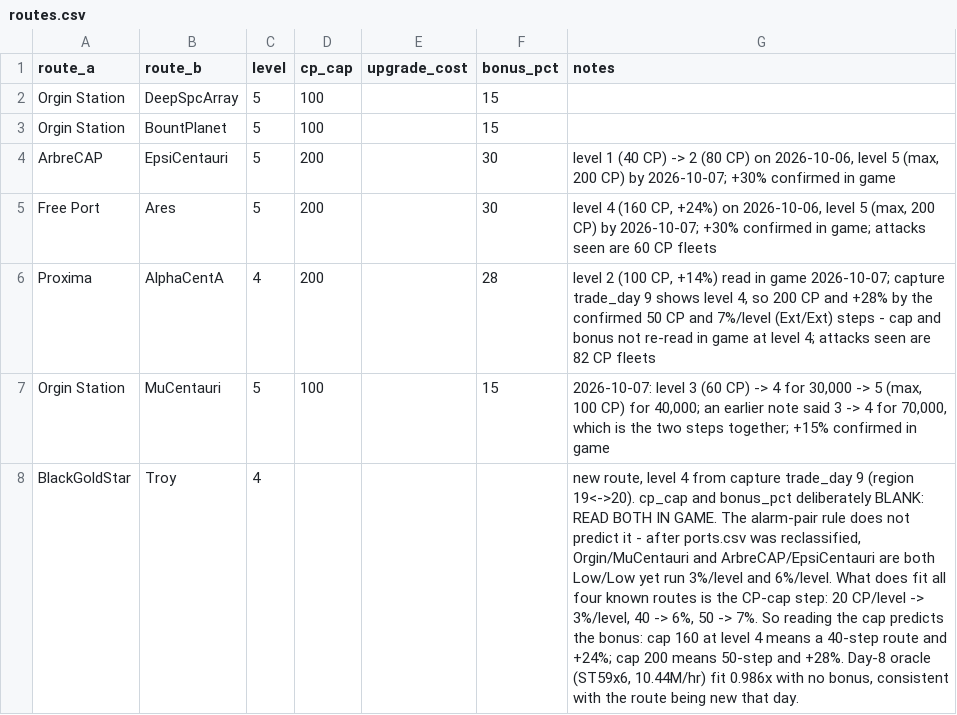
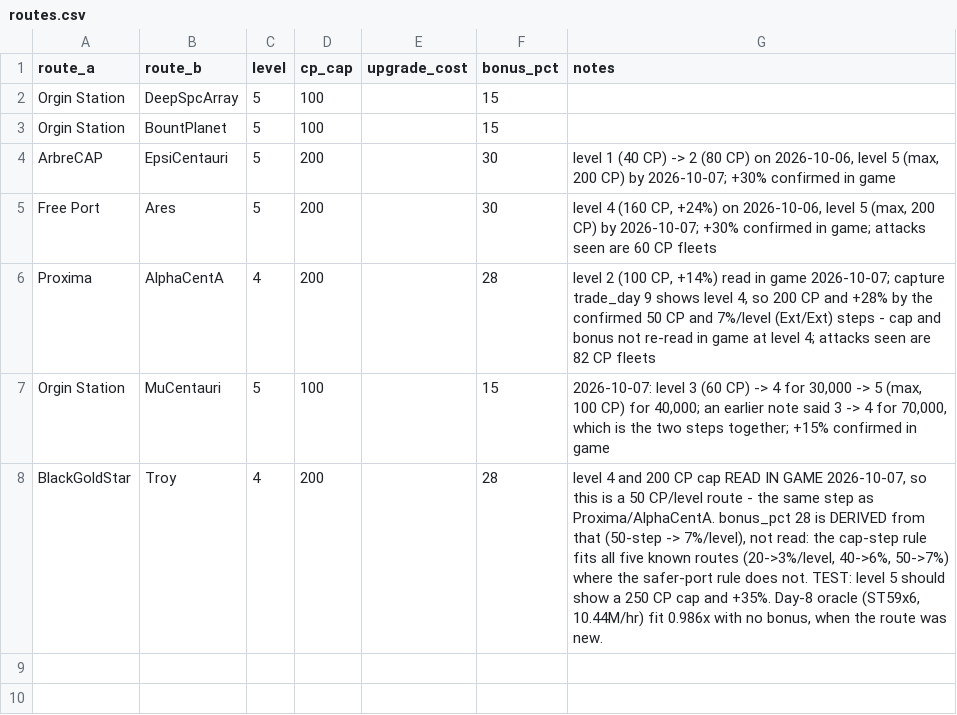
Before and after one commit to chrisaacson69/sci-fi-trading-voyage, a CSV file: data/routes.csv, drawn as a sheet; the diff names each change by its address in the sheet, - before the commit and + after, or states it on an @@ line.

```diff
--- a/data/routes.csv
+++ b/data/routes.csv
-D8 (cp_cap): (empty)
+D8 (cp_cap): 200
-F8 (bonus_pct): (empty)
+F8 (bonus_pct): 28
-G8 (notes): new route, level 4 from capture trade_day 9 (region 19<->20). cp_cap and bonus_pct deliberately BLANK: READ BOTH IN GAME. The alarm-pair rule does not predict it - after ports.csv was reclassified, Orgin/MuCentauri and ArbreCAP/EpsiCentauri are both Low/Low yet run 3%/level and 6%/level. What does fit all four known routes is the CP-cap step: 20 CP/level -> 3%/level, 40 -> 6%, 50 -> 7%. So reading the cap predicts the bonus: cap 160 at level 4 means a 40-step route and +24%; cap 200 means 50-step and +28%. Day-8 oracle (ST59x6, 10.44M/hr) fit 0.986x with no bonus, consistent with the route being new that day.
+G8 (notes): level 4 and 200 CP cap READ IN GAME 2026-10-07, so this is a 50 CP/level route - the same step as Proxima/AlphaCentA. bonus_pct 28 is DERIVED from that (50-step -> 7%/level), not read: the cap-step rule fits all five known routes (20->3%/level, 40->6%, 50->7%) where the safer-port rule does not. TEST: level 5 should show a 250 CP cap and +35%. Day-8 oracle (ST59x6, 10.44M/hr) fit 0.986x with no bonus, when the route was new.
```
